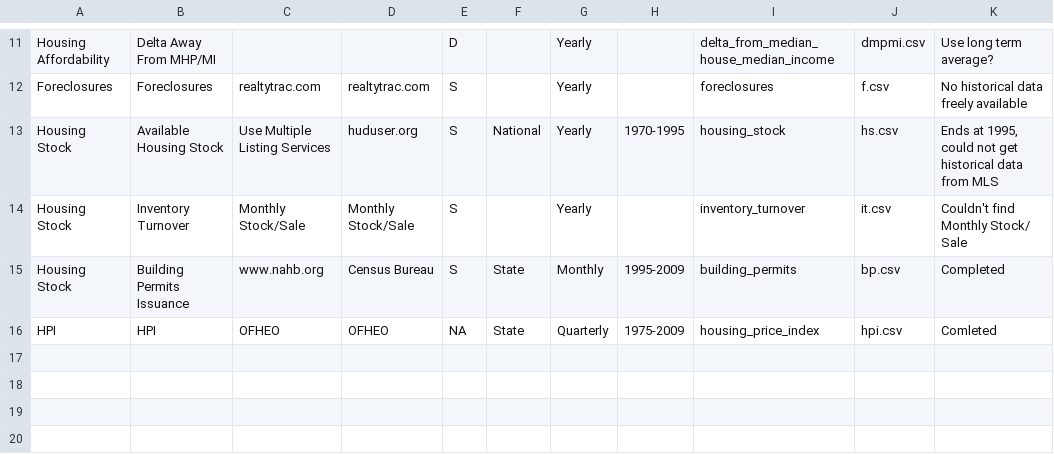
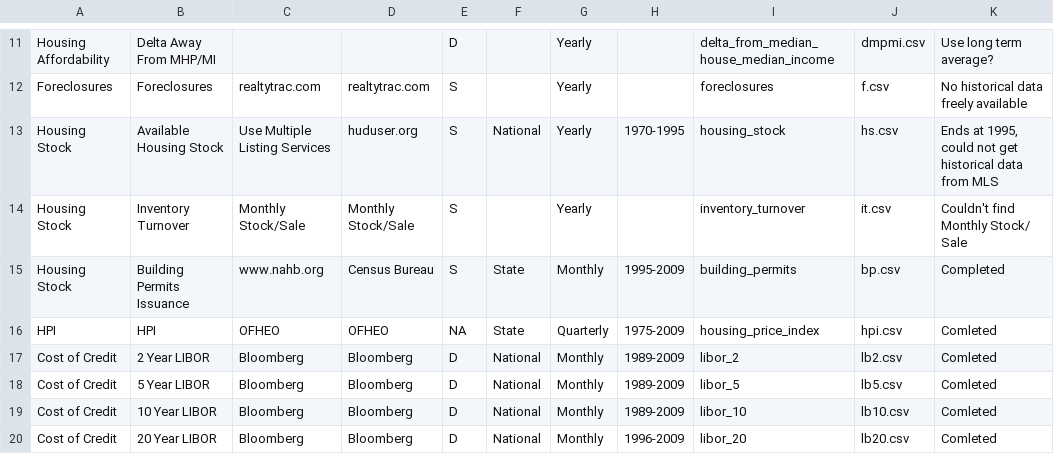
Before and after one commit to zhouzhenghui/svnrepository, a CSV file: SVNRepository/Data/Supply Demand/Data/supply_demand_variables_complete.csv, drawn as a sheet; only a part is shown, gaps mark what is left out; the diff names each change by its address in the sheet, - before the commit and + after, or states it on an @@ line.

```diff
--- a/SVNRepository/Data/Supply Demand/Data/supply_demand_variables_complete.csv
+++ b/SVNRepository/Data/Supply Demand/Data/supply_demand_variables_complete.csv
+row 17: Cost of Credit | 2 Year LIBOR | Bloomberg | Bloomberg | D | National | Monthly | 1989-2009 | libor_2 | lb2.csv | Comleted
+row 18: Cost of Credit | 5 Year LIBOR | Bloomberg | Bloomberg | D | National | Monthly | 1989-2009 | libor_5 | lb5.csv | Comleted
+row 19: Cost of Credit | 10 Year LIBOR | Bloomberg | Bloomberg | D | National | Monthly | 1989-2009 | libor_10 | lb10.csv | Comleted
+row 20: Cost of Credit | 20 Year LIBOR | Bloomberg | Bloomberg | D | National | Monthly | 1996-2009 | libor_20 | lb20.csv | Comleted
```
